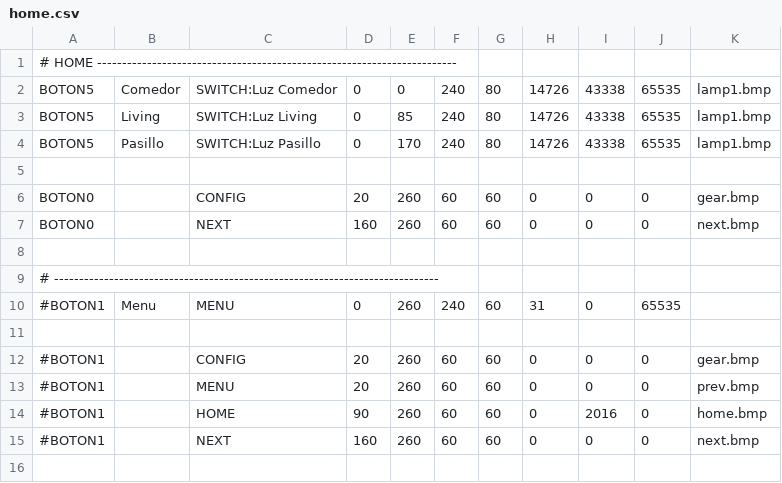
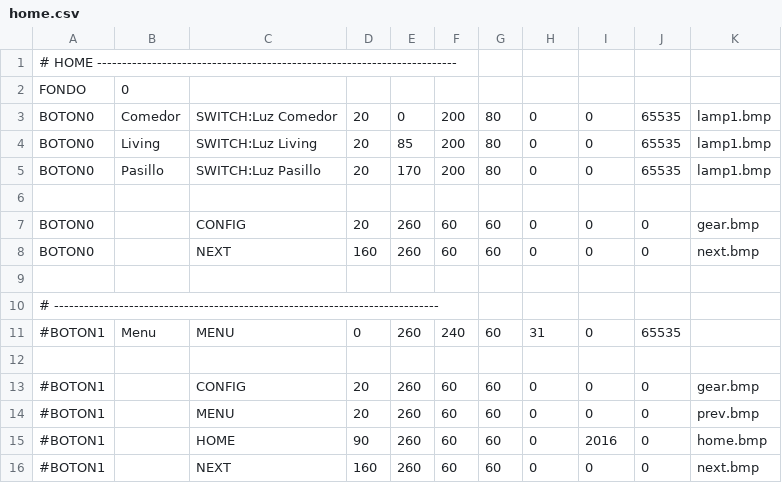
Before and after one commit to wpirri/dom32-touch, a CSV file: MicroSD/1/home.csv, drawn as a sheet.

```diff
--- a/MicroSD/1/home.csv
+++ b/MicroSD/1/home.csv
@@ -1,5 +1,6 @@
 # HOME ------------------------------------------------------------------------
-BOTON5,Comedor,SWITCH:Luz Comedor,0,0,240,80, 14726,43338,65535,lamp1.bmp
-BOTON5,Living,SWITCH:Luz Living,0,85,240,80, 14726,43338,65535,lamp1.bmp
-BOTON5,Pasillo,SWITCH:Luz Pasillo,0,170,240,80, 14726,43338,65535,lamp1.bmp
+FONDO,0
+BOTON0,Comedor,SWITCH:Luz Comedor,20,0,200,80, 0,0,65535,lamp1.bmp
+BOTON0,Living,SWITCH:Luz Living,20,85,200,80, 0,0,65535,lamp1.bmp
+BOTON0,Pasillo,SWITCH:Luz Pasillo,20,170,200,80, 0,0,65535,lamp1.bmp
 
```
Also changed, not shown: 22 other files.
